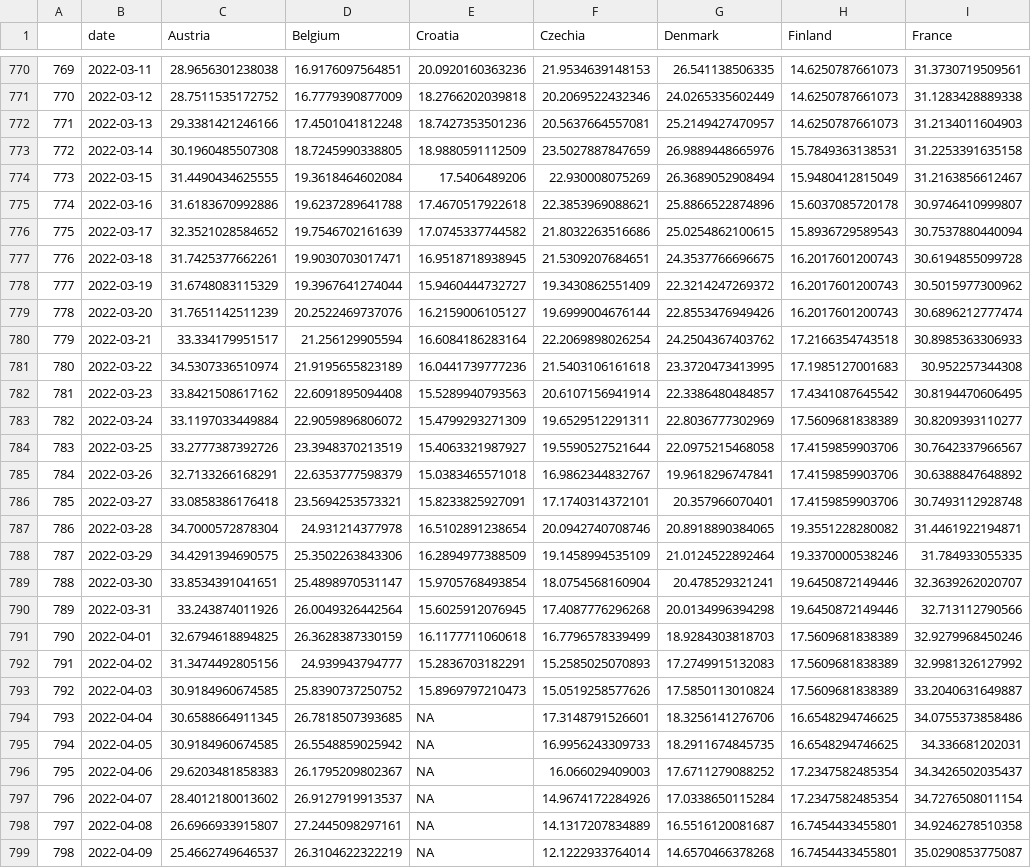
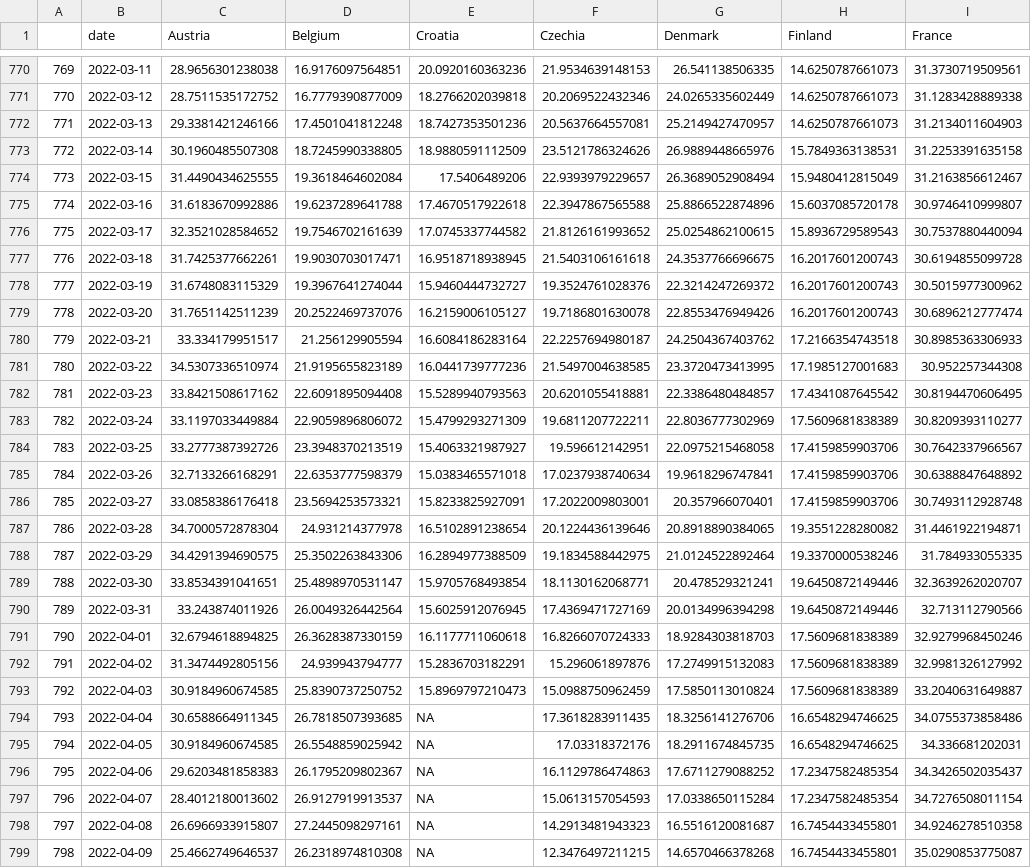
Before and after one commit to eamswe/dashboard, a CSV file: hosp.csv, drawn as a sheet; only a part is shown, gaps mark what is left out; the diff covers the shown part only; the diff names each change by its address in the sheet, - before the commit and + after, or states it on an @@ line.

```diff
--- a/hosp.csv
+++ b/hosp.csv
-F773 (Czechia): 23.5027887847659
+F773 (Czechia): 23.5121786324626
-F774 (Czechia): 22.930008075269
+F774 (Czechia): 22.9393979229657
-F775 (Czechia): 22.3853969088621
+F775 (Czechia): 22.3947867565588
-F776 (Czechia): 21.8032263516686
+F776 (Czechia): 21.8126161993652
-F777 (Czechia): 21.5309207684651
+F777 (Czechia): 21.5403106161618
-F778 (Czechia): 19.3430862551409
+F778 (Czechia): 19.3524761028376
-F779 (Czechia): 19.6999004676144
+F779 (Czechia): 19.7186801630078
-F780 (Czechia): 22.2069898026254
+F780 (Czechia): 22.2257694980187
-F781 (Czechia): 21.5403106161618
+F781 (Czechia): 21.5497004638585
-F782 (Czechia): 20.6107156941914
+F782 (Czechia): 20.6201055418881
-F783 (Czechia): 19.6529512291311
+F783 (Czechia): 19.6811207722211
-F784 (Czechia): 19.5590527521644
+F784 (Czechia): 19.596612142951
-F785 (Czechia): 16.9862344832767
+F785 (Czechia): 17.0237938740634
-F786 (Czechia): 17.1740314372101
+F786 (Czechia): 17.2022009803001
-F787 (Czechia): 20.0942740708746
+F787 (Czechia): 20.1224436139646
-F788 (Czechia): 19.1458994535109
+F788 (Czechia): 19.1834588442975
-F789 (Czechia): 18.0754568160904
+F789 (Czechia): 18.1130162068771
-F790 (Czechia): 17.4087776296268
+F790 (Czechia): 17.4369471727169
-F791 (Czechia): 16.7796578339499
+F791 (Czechia): 16.8266070724333
-F792 (Czechia): 15.2585025070893
+F792 (Czechia): 15.296061897876
-F793 (Czechia): 15.0519258577626
+F793 (Czechia): 15.0988750962459
-F794 (Czechia): 17.3148791526601
+F794 (Czechia): 17.3618283911435
-F795 (Czechia): 16.9956243309733
+F795 (Czechia): 17.03318372176
-F796 (Czechia): 16.066029409003
+F796 (Czechia): 16.1129786474863
-F797 (Czechia): 14.9674172284926
+F797 (Czechia): 15.0613157054593
-F798 (Czechia): 14.1317207834889
+F798 (Czechia): 14.2913481943323
-D799 (Belgium): 26.3104622322219
+D799 (Belgium): 26.2318974810308
-F799 (Czechia): 12.1222933764014
+F799 (Czechia): 12.3476497211215
```
Also changed, not shown: 7 added rows and 13 edited cells elsewhere in this file, cases.csv, cumulcases.csv, 1 other file.
